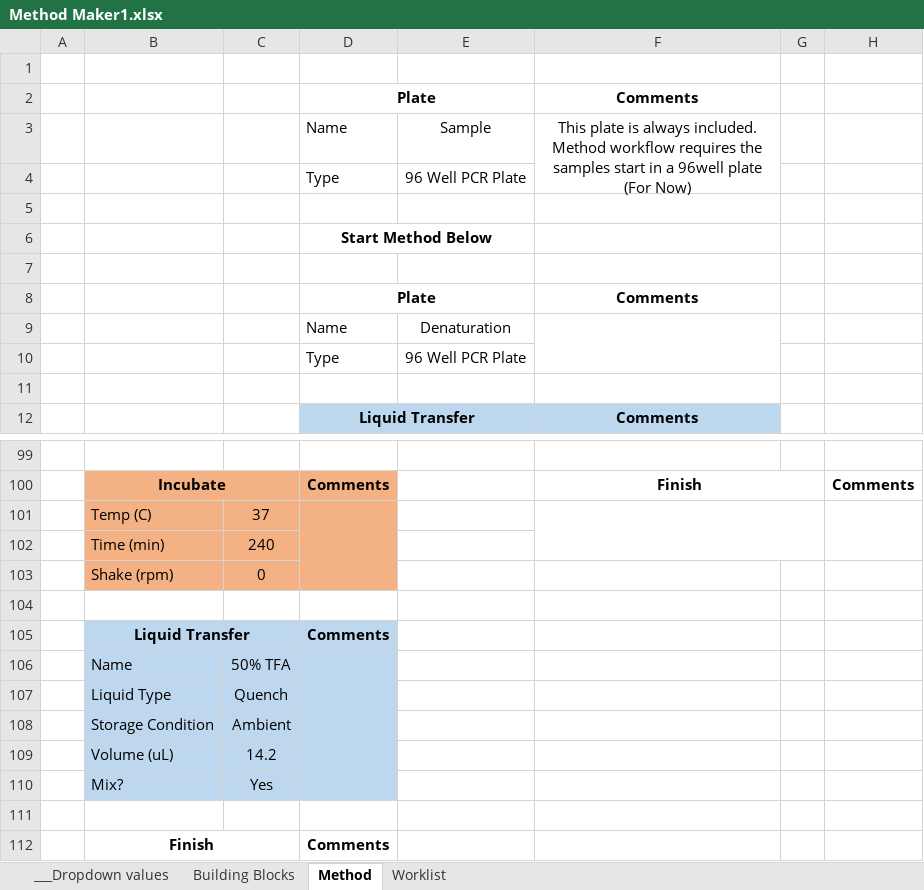
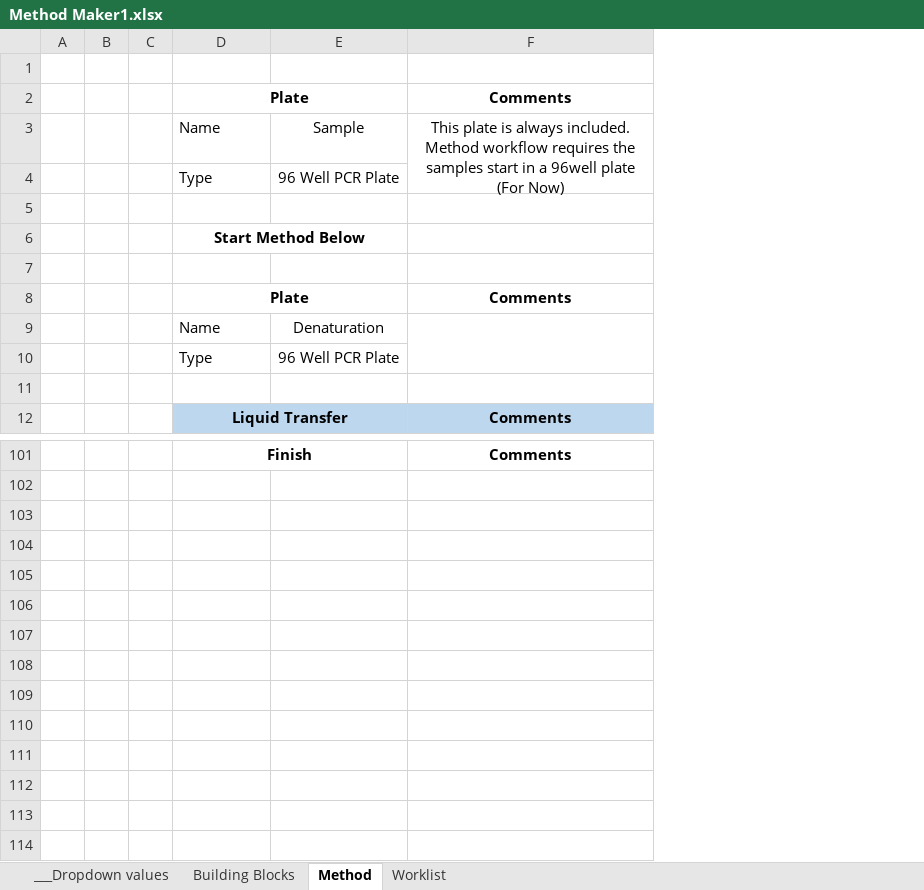
Before and after one commit to Pfizer-BradleyBare/PytomatedLiquidHandling, an Excel workbook: Method Maker1.xlsx, sheet Method, drawn as a sheet; only a part is shown, gaps mark what is left out; values as stored, in another font and other column widths than the file's, no borders; removed rows and columns are numbered as before the commit, all else as after; the diff covers the shown part only; the diff names each change by its address in the sheet, - before the commit and + after, or states it on an @@ line.

Commit message:
Added step checks to ensure step is actually used before we run the PreRun Methods. Updated Hamilton method accordingly.

```diff
--- a/Method Maker1.xlsx (sheet Method)
+++ b/Method Maker1.xlsx (sheet Method)
-column B, empty
-column C, empty
+column B, empty
+column C, empty
-column G, empty
-column H, empty
-row 101: (empty)
+row 101:  |  |  | Finish |  | Comments
+D101:E101 merged
-row 100:  | Incubate |  | Comments |  | Finish |  | Comments
-row 101:  | Temp (C) | 37
-row 102:  | Time (min) | 240
-row 103:  | Shake (rpm) | 0
-row 104: (empty)
-row 105:  | Liquid Transfer |  | Comments
-row 106:  | Name | 50% TFA
-row 107:  | Liquid Type | Quench
-row 108:  | Storage Condition | Ambient
-row 109:  | Volume (uL) | 14.2
-row 110:  | Mix? | Yes
-row 111: (empty)
-row 112:  | Finish |  | Comments
```
Also changed, not shown: 37 added rows, 35 removed rows, 10 moved rows, 12 edited cells, cell formats and merged cells elsewhere in this sheet, sheet Worklist, sheet Building Blocks, formulas that keep their value, 15 other files.
